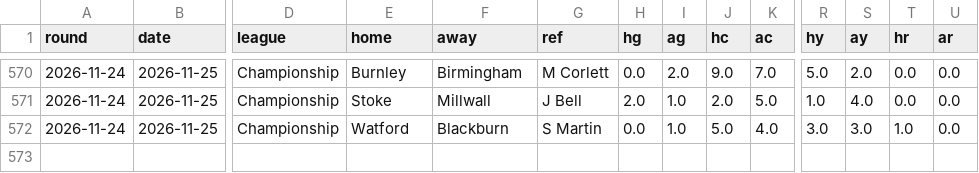
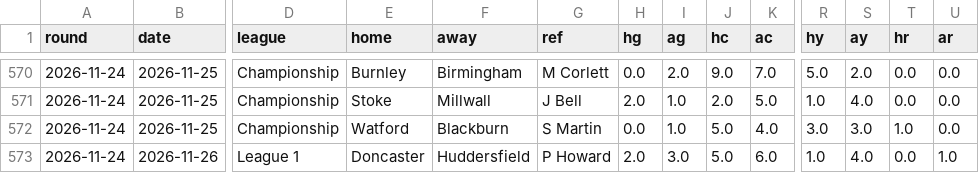
Before and after one commit to Pinocent/efl-corners, a CSV file: data/matches.csv, drawn as a sheet; only a part is shown, gaps mark what is left out; rows hold the shown columns only; the diff names each change by its address in the sheet, - before the commit and + after, or states it on an @@ line.

```diff
--- a/data/matches.csv
+++ b/data/matches.csv
+row 573: 2026-11-24 | 2026-11-26 | League 1 | Doncaster | Huddersfield | P Howard | 2.0 | 3.0 | 5.0 | 6.0 | 1.0 | 4.0 | 0.0 | 1.0
```
Also changed, not shown: data/predictions.csv, 3 other files.
